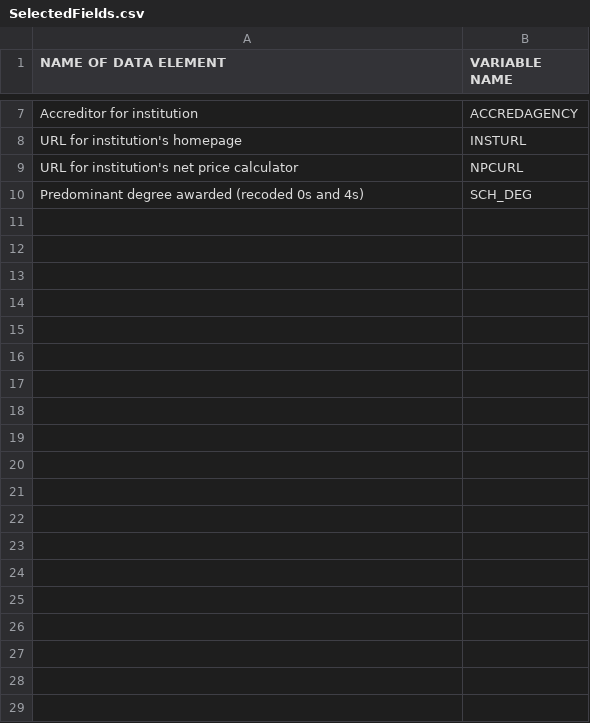
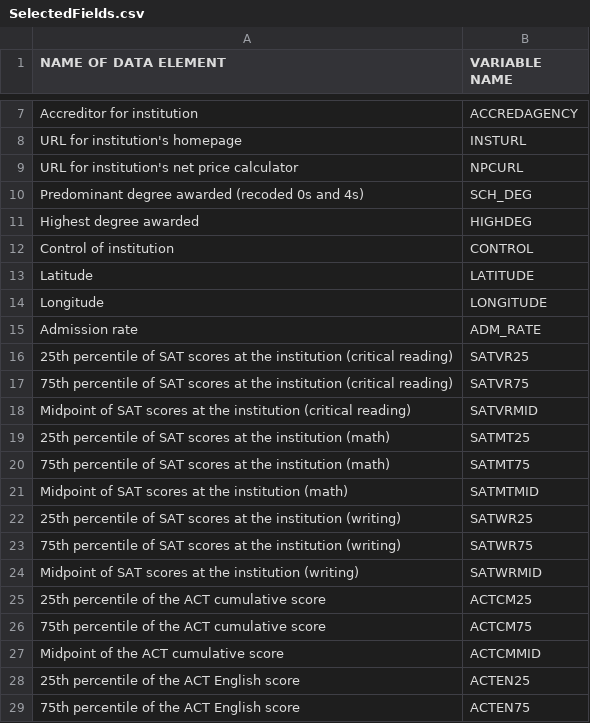
Before and after one commit to TZstatsADS/Fall2017-project2-grp9, a CSV file: data/CollegeScorecard_Raw_Data/SelectedFields.csv, drawn as a sheet; only a part is shown, gaps mark what is left out; the diff covers the shown part only.

Commit message:
Add files via upload

```diff
--- a/data/CollegeScorecard_Raw_Data/SelectedFields.csv
+++ b/data/CollegeScorecard_Raw_Data/SelectedFields.csv
@@ -10 +10,20 @@ URL for institution's net price calculator,NPCURL
 Predominant degree awarded (recoded 0s and 4s),SCH_DEG
+Highest degree awarded,HIGHDEG
+Control of institution,CONTROL
+Latitude,LATITUDE
+Longitude,LONGITUDE
+Admission rate,ADM_RATE
+25th percentile of SAT scores at the institution (critical reading),SATVR25
+75th percentile of SAT scores at the institution (critical reading),SATVR75
+Midpoint of SAT scores at the institution (critical reading),SATVRMID
+25th percentile of SAT scores at the institution (math),SATMT25
+75th percentile of SAT scores at the institution (math),SATMT75
+Midpoint of SAT scores at the institution (math),SATMTMID
+25th percentile of SAT scores at the institution (writing),SATWR25
+75th percentile of SAT scores at the institution (writing),SATWR75
+Midpoint of SAT scores at the institution (writing),SATWRMID
+25th percentile of the ACT cumulative score,ACTCM25
+75th percentile of the ACT cumulative score,ACTCM75
+Midpoint of the ACT cumulative score,ACTCMMID
+25th percentile of the ACT English score,ACTEN25
+75th percentile of the ACT English score,ACTEN75
```
Also changed, not shown: 55 added rows elsewhere in this file.
